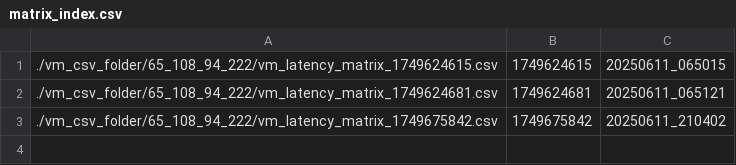
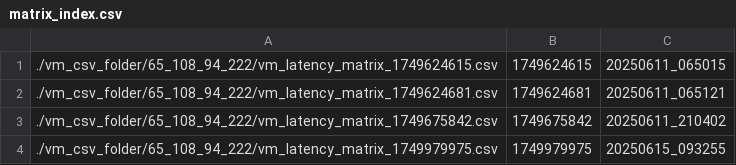
Before and after one commit to bozdoganmustafa/project_automated_mtr, a CSV file: vm_csv_folder/65_108_94_222/matrix_index.csv, drawn as a sheet; the diff names each change by its address in the sheet, - before the commit and + after, or states it on an @@ line.

```diff
--- a/vm_csv_folder/65_108_94_222/matrix_index.csv
+++ b/vm_csv_folder/65_108_94_222/matrix_index.csv
+row 4: ./vm_csv_folder/65_108_94_222/vm_latency_matrix_1749979975.csv | 1749979975 | 20250615_093255
```
Also changed, not shown: vm_csv_folder/65_108_94_222/vm_explored_nodes.csv, vm_csv_folder/65_108_94_222/vm_final_latency_matrix.csv, 1 other file.
